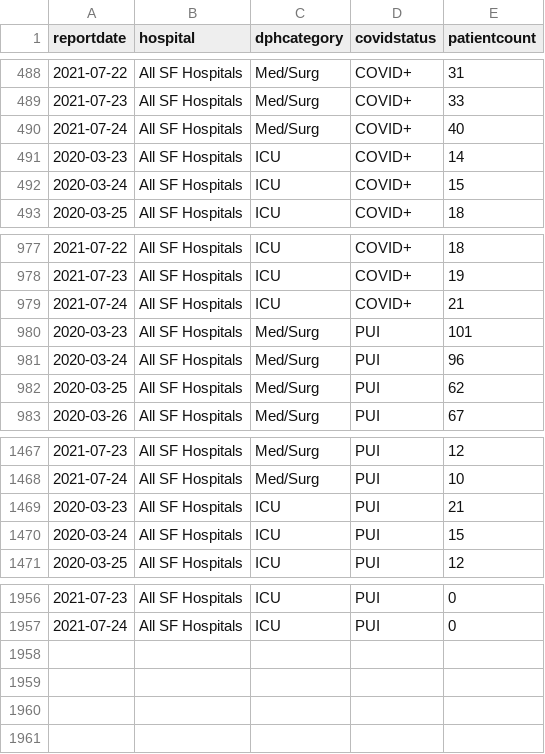
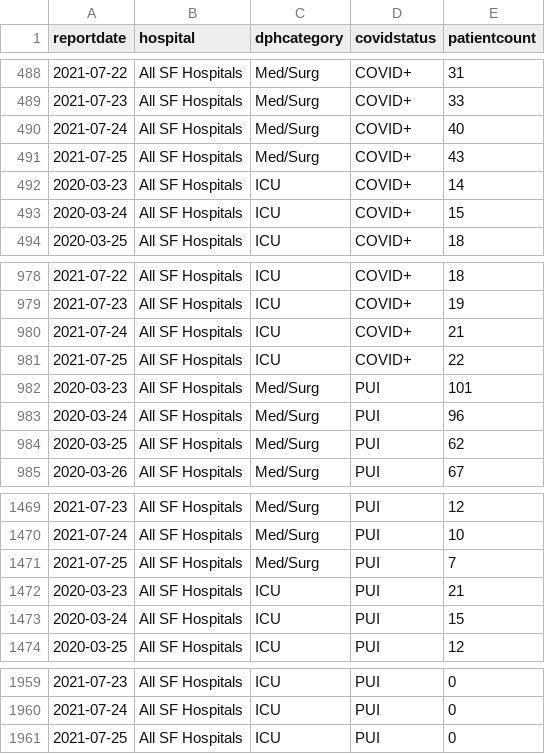
Before and after one commit to RamiKrispin/covid19sf, a CSV file: csv/covid19sf_hospitalizations.csv, drawn as a sheet; only a part is shown, gaps mark what is left out; the diff names each change by its address in the sheet, - before the commit and + after, or states it on an @@ line.

```diff
--- a/csv/covid19sf_hospitalizations.csv
+++ b/csv/covid19sf_hospitalizations.csv
+row 491: 2021-07-25 | All SF Hospitals | Med/Surg | COVID+ | 43
+row 981: 2021-07-25 | All SF Hospitals | ICU | COVID+ | 22
+row 1471: 2021-07-25 | All SF Hospitals | Med/Surg | PUI | 7
+row 1961: 2021-07-25 | All SF Hospitals | ICU | PUI | 0
```
Also changed, not shown: csv/covid19sf_age.csv, csv/covid19sf_demo.csv, 12 other files.
